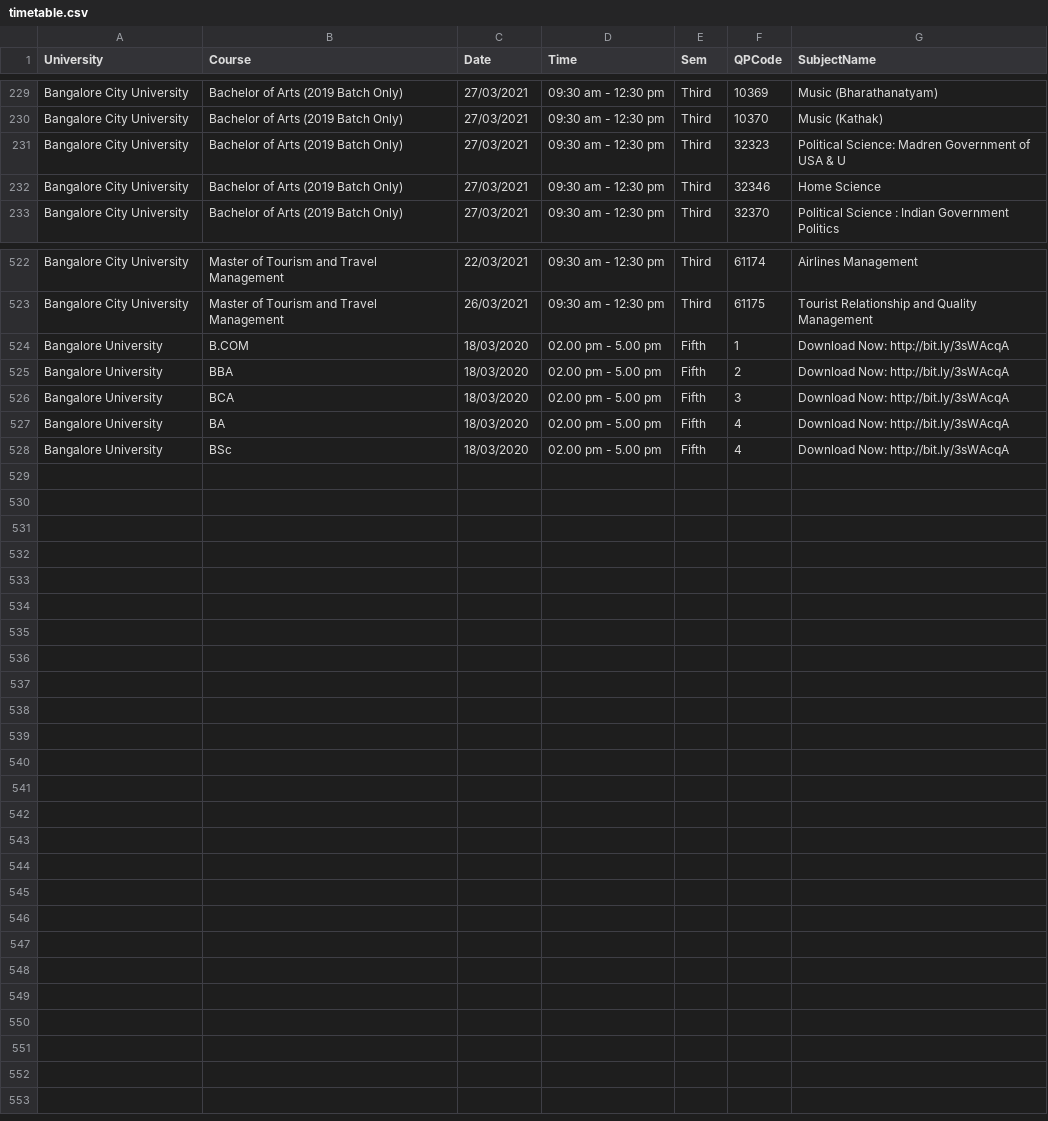
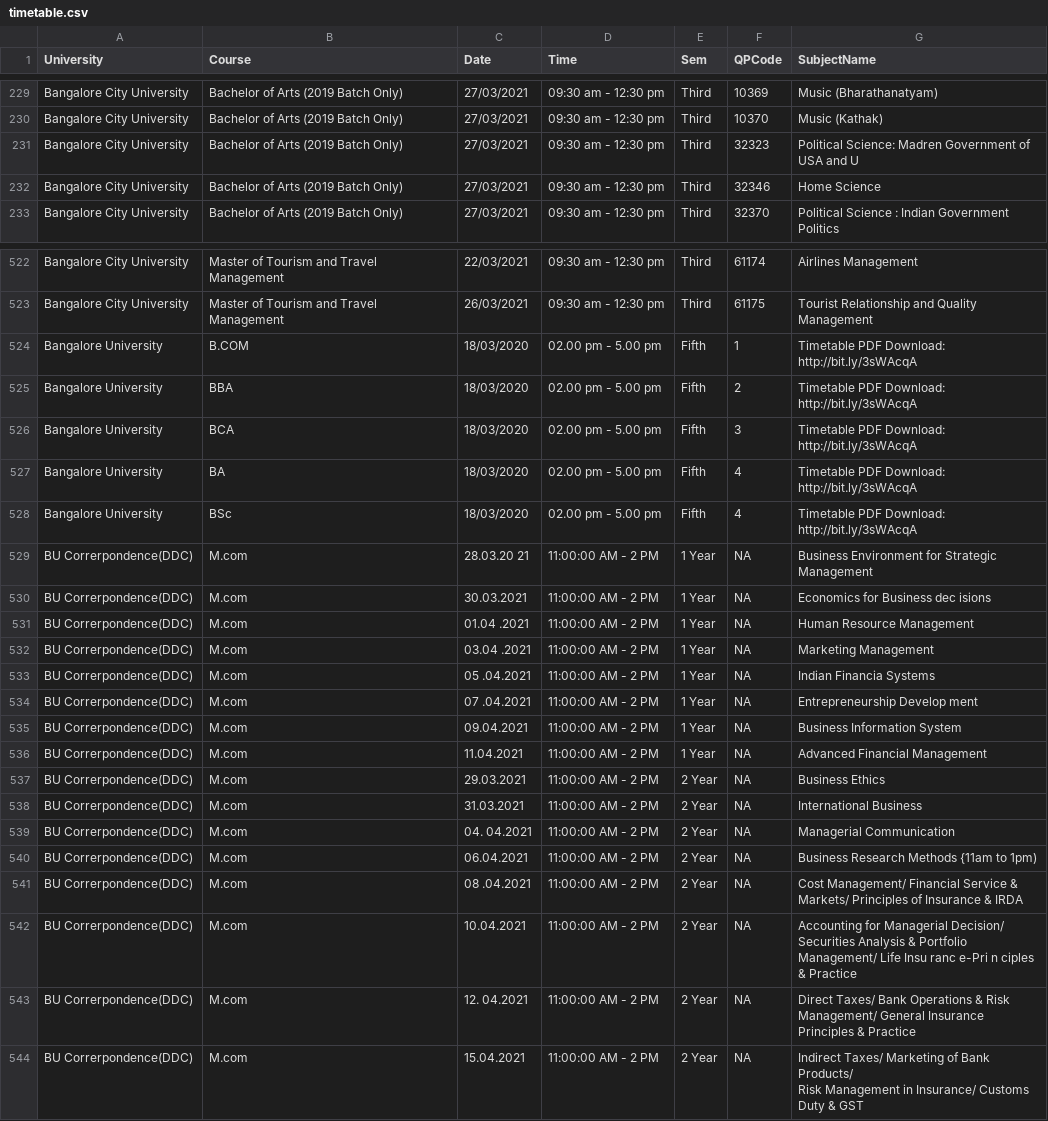
Before and after one commit to varundeva/bustudymate-timetable-telegram-bot, a CSV file: timetable.csv, drawn as a sheet; only a part is shown, gaps mark what is left out; the diff covers the shown part only.

Commit message:
timetable upate

```diff
--- a/timetable.csv
+++ b/timetable.csv
@@ -230,3 +230,3 @@ Bangalore City University ,Bachelor of Arts (2019 Batch Only),27/03/2021,09:30 a
 Bangalore City University ,Bachelor of Arts (2019 Batch Only),27/03/2021,09:30 am - 12:30 pm,Third,10370,Music (Kathak)
-Bangalore City University ,Bachelor of Arts (2019 Batch Only),27/03/2021,09:30 am - 12:30 pm,Third,32323,Political Science: Madren Government of USA & U
+Bangalore City University ,Bachelor of Arts (2019 Batch Only),27/03/2021,09:30 am - 12:30 pm,Third,32323,Political Science: Madren Government of USA and U
 Bangalore City University ,Bachelor of Arts (2019 Batch Only),27/03/2021,09:30 am - 12:30 pm,Third,32346,Home Science
@@ -523,6 +523,24 @@ Bangalore City University ,Master of Tourism and Travel Management,22/03/2021,09
 Bangalore City University ,Master of Tourism and Travel Management,26/03/2021,09:30 am - 12:30 pm,Third,61175,Tourist Relationship and Quality Management
-Bangalore University ,B.COM,18/03/2020,02.00 pm - 5.00 pm,Fifth,1,Download Now: http://bit.ly/3sWAcqA
-Bangalore University ,BBA,18/03/2020,02.00 pm - 5.00 pm,Fifth,2,Download Now: http://bit.ly/3sWAcqA
-Bangalore University ,BCA,18/03/2020,02.00 pm - 5.00 pm,Fifth,3,Download Now: http://bit.ly/3sWAcqA
-Bangalore University ,BA,18/03/2020,02.00 pm - 5.00 pm,Fifth,4,Download Now: http://bit.ly/3sWAcqA
-Bangalore University ,BSc,18/03/2020,02.00 pm - 5.00 pm,Fifth,4,Download Now: http://bit.ly/3sWAcqA
+Bangalore University ,B.COM,18/03/2020,02.00 pm - 5.00 pm,Fifth,1,Timetable PDF Download: http://bit.ly/3sWAcqA
+Bangalore University ,BBA,18/03/2020,02.00 pm - 5.00 pm,Fifth,2,Timetable PDF Download: http://bit.ly/3sWAcqA
+Bangalore University ,BCA,18/03/2020,02.00 pm - 5.00 pm,Fifth,3,Timetable PDF Download: http://bit.ly/3sWAcqA
+Bangalore University ,BA,18/03/2020,02.00 pm - 5.00 pm,Fifth,4,Timetable PDF Download: http://bit.ly/3sWAcqA
+Bangalore University ,BSc,18/03/2020,02.00 pm - 5.00 pm,Fifth,4,Timetable PDF Download: http://bit.ly/3sWAcqA
+BU Correrpondence(DDC),M.com,28.03.20 21,11:00:00 AM - 2 PM,1 Year,NA,Business Environment  for  Strategic Management
+BU Correrpondence(DDC),M.com,30.03.2021,11:00:00 AM - 2 PM,1 Year,NA,Economics for  Business dec isions
+BU Correrpondence(DDC),M.com,01.04 .2021,11:00:00 AM - 2 PM,1 Year,NA,Human Resource Management
+BU Correrpondence(DDC),M.com,03.04 .2021,11:00:00 AM - 2 PM,1 Year,NA,Marketing  Management
+BU Correrpondence(DDC),M.com,05 .04.2021,11:00:00 AM - 2 PM,1 Year,NA,Indian Financia  Systems
+BU Correrpondence(DDC),M.com,07 .04.2021,11:00:00 AM - 2 PM,1 Year,NA,Entrepreneurship  Develop ment
+BU Correrpondence(DDC),M.com,09.04.2021,11:00:00 AM - 2 PM,1 Year,NA,Business Information  System
+BU Correrpondence(DDC),M.com,11.04.2021,11:00:00 AM - 2 PM,1 Year,NA,Advanced Financial Management
+BU Correrpondence(DDC),M.com,29.03.2021,11:00:00 AM - 2 PM,2 Year,NA,Business Ethics
+BU Correrpondence(DDC),M.com,31.03.2021,11:00:00 AM - 2 PM,2 Year,NA,International Business
+BU Correrpondence(DDC),M.com,04. 04.2021,11:00:00 AM - 2 PM,2 Year,NA,Managerial Communication
+BU Correrpondence(DDC),M.com,06.04.2021,11:00:00 AM - 2 PM,2 Year,NA,Business Research Methods {11am to 1pm)
+BU Correrpondence(DDC),M.com,08 .04.2021,11:00:00 AM - 2 PM,2 Year,NA,Cost Management/ Financial Service & Markets/ Principles of Insurance  & IRDA
+BU Correrpondence(DDC),M.com,10.04.2021,11:00:00 AM - 2 PM,2 Year,NA,"Accounting for Managerial Decision/
+Securities Analysis &  Portfolio Management/ Life Insu ranc e-Pri n ciples & Practice"
+BU Correrpondence(DDC),M.com,12. 04.2021,11:00:00 AM - 2 PM,2 Year,NA,Direct Taxes/ Bank Operations & Risk Management/ General Insurance Principles &  Practice
+BU Correrpondence(DDC),M.com,15.04.2021,11:00:00 AM - 2 PM,2 Year,NA,"Indirect Taxes/ Marketing of Bank Products/
+Risk Management  in Insurance/ Customs Duty & GST"
```
Also changed, not shown: 2 edited cells elsewhere in this file.
